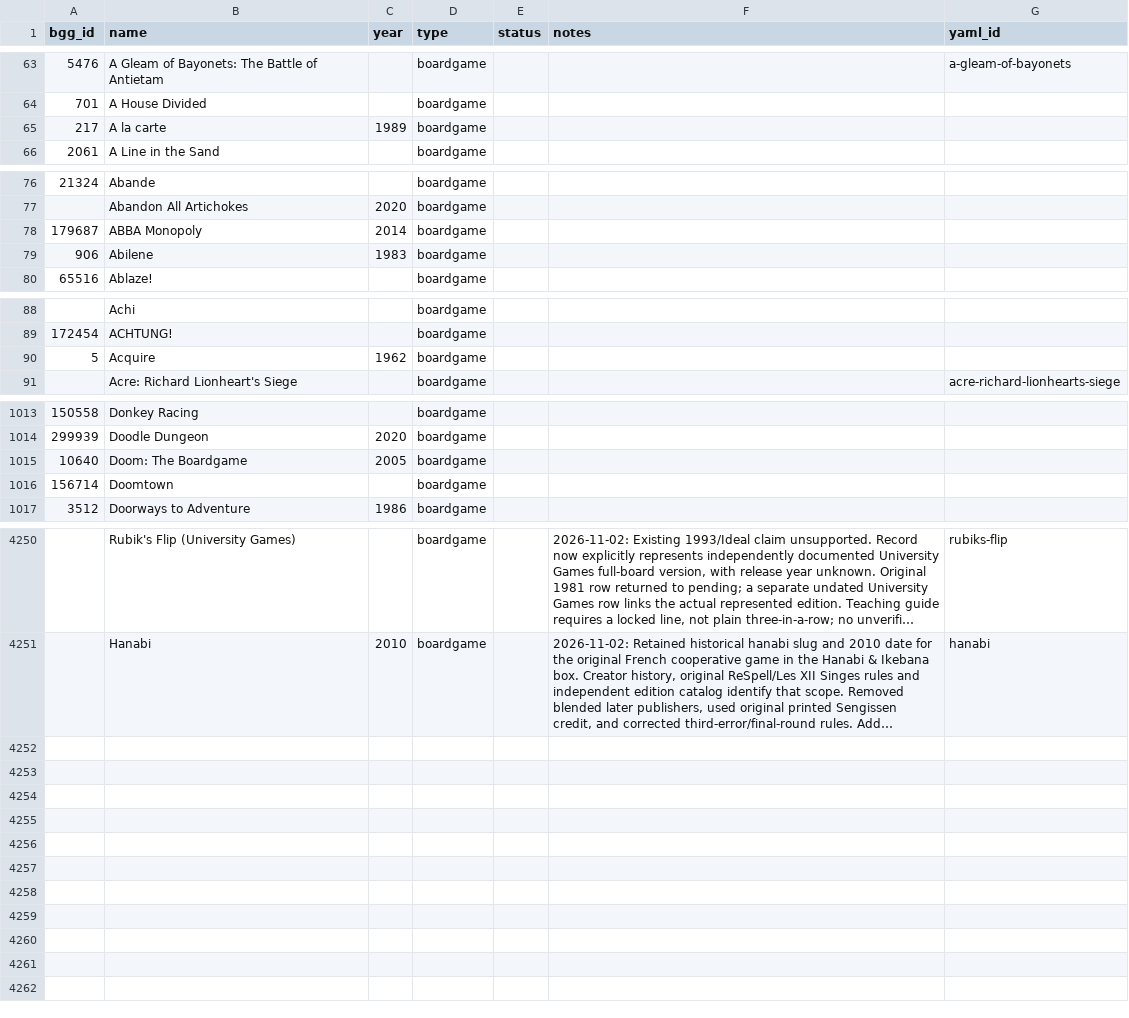
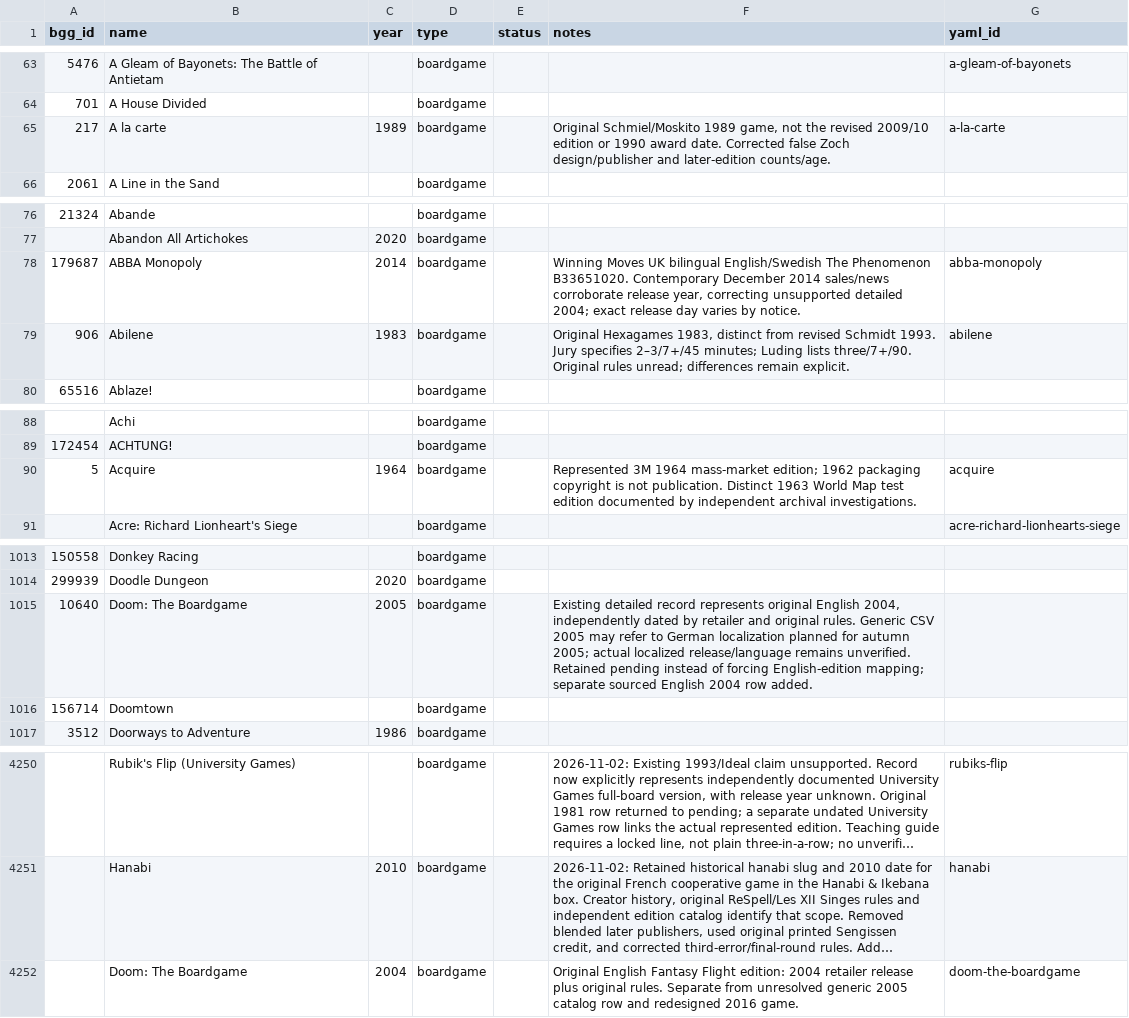
Before and after one commit to Lehi-Innovation/boardgame-database, a CSV file: master_list.csv, drawn as a sheet; only a part is shown, gaps mark what is left out; long unchanged cells end in …; the diff names each change by its address in the sheet, - before the commit and + after, or states it on an @@ line.

```diff
--- a/master_list.csv
+++ b/master_list.csv
-F65 (notes): (empty)
+F65 (notes): Original Schmiel/Moskito 1989 game, not the revised 2009/10 edition or 1990 award date. Corrected false Zoch design/publisher and later-edition counts/age.
-G65 (yaml_id): (empty)
+G65 (yaml_id): a-la-carte
-F78 (notes): (empty)
+F78 (notes): Winning Moves UK bilingual English/Swedish The Phenomenon B33651020. Contemporary December 2014 sales/news corroborate release year, correcting unsupported detailed 2004; exact release day varies by notice.
-G78 (yaml_id): (empty)
+G78 (yaml_id): abba-monopoly
-F79 (notes): (empty)
+F79 (notes): Original Hexagames 1983, distinct from revised Schmidt 1993. Jury specifies 2–3/7+/45 minutes; Luding lists three/7+/90. Original rules unread; differences remain explicit.
-G79 (yaml_id): (empty)
+G79 (yaml_id): abilene
-C90 (year): 1962
+C90 (year): 1964
-F90 (notes): (empty)
+F90 (notes): Represented 3M 1964 mass-market edition; 1962 packaging copyright is not publication. Distinct 1963 World Map test edition documented by independent archival investigations.
-G90 (yaml_id): (empty)
+G90 (yaml_id): acquire
-F1015 (notes): (empty)
+F1015 (notes): Existing detailed record represents original English 2004, independently dated by retailer and original rules. Generic CSV 2005 may refer to German localization planned for autumn 2005; actual localized release/language remains unverified. Retained pending instead of forcing English-edition mapping; separate sourced English 2004 row added.
+row 4252:  | Doom: The Boardgame | 2004 | boardgame |  | Original English Fantasy Flight edition: 2004 retailer release plus original rules. Separate from unresolved generic 2005 catalog row and redesigned 2016 game. | doom-the-boardgame
```
Also changed, not shown: 9 other files.
